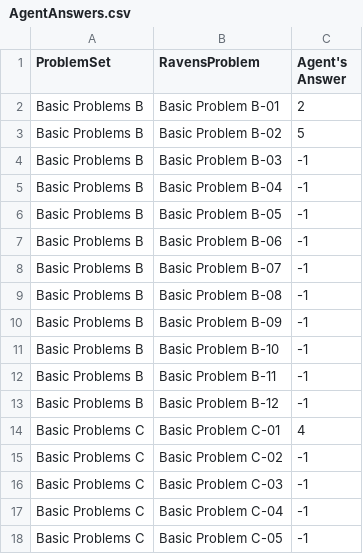
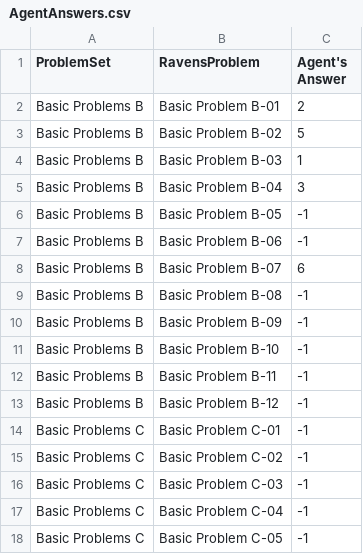
Before and after one commit to travisMichael/kbai, a CSV file: Project-Code-Python/AgentAnswers.csv, drawn as a sheet; only a part is shown.

```diff
--- a/Project-Code-Python/AgentAnswers.csv
+++ b/Project-Code-Python/AgentAnswers.csv
@@ -3,7 +3,7 @@ Basic Problems B,Basic Problem B-01,2
 Basic Problems B,Basic Problem B-02,5
-Basic Problems B,Basic Problem B-03,-1
-Basic Problems B,Basic Problem B-04,-1
+Basic Problems B,Basic Problem B-03,1
+Basic Problems B,Basic Problem B-04,3
 Basic Problems B,Basic Problem B-05,-1
 Basic Problems B,Basic Problem B-06,-1
-Basic Problems B,Basic Problem B-07,-1
+Basic Problems B,Basic Problem B-07,6
 Basic Problems B,Basic Problem B-08,-1
@@ -13,3 +13,3 @@ Basic Problems B,Basic Problem B-11,-1
 Basic Problems B,Basic Problem B-12,-1
-Basic Problems C,Basic Problem C-01,4
+Basic Problems C,Basic Problem C-01,-1
 Basic Problems C,Basic Problem C-02,-1
```
Also changed, not shown: Project-Code-Python/ProblemResults.csv, 8 other files.
